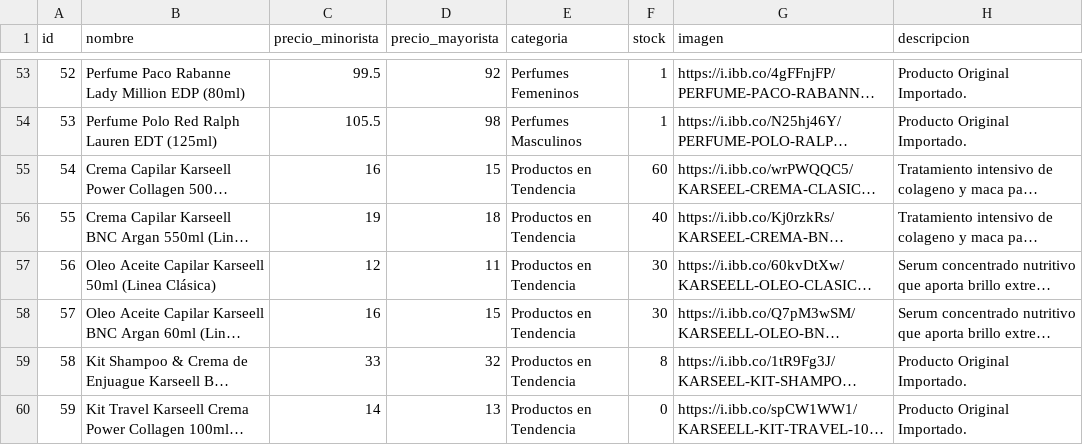
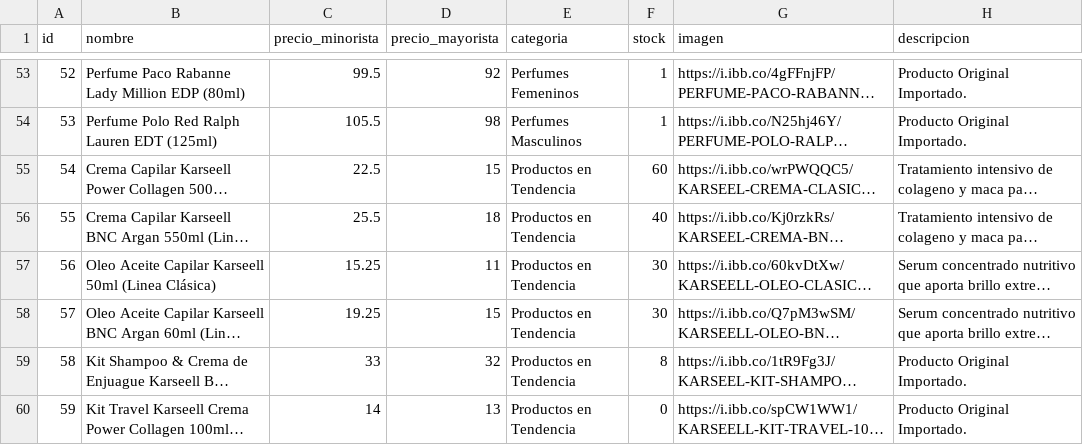
Before and after one commit to Mirtasotelli/RUTA3, a CSV file: productos.csv, drawn as a sheet; only a part is shown, gaps mark what is left out; long unchanged cells end in …; the diff names each change by its address in the sheet, - before the commit and + after, or states it on an @@ line.

```diff
--- a/productos.csv
+++ b/productos.csv
-C55 (precio_minorista): 16
+C55 (precio_minorista): 22.5
-C56 (precio_minorista): 19
+C56 (precio_minorista): 25.5
-C57 (precio_minorista): 12
+C57 (precio_minorista): 15.25
-C58 (precio_minorista): 16
+C58 (precio_minorista): 19.25
```
